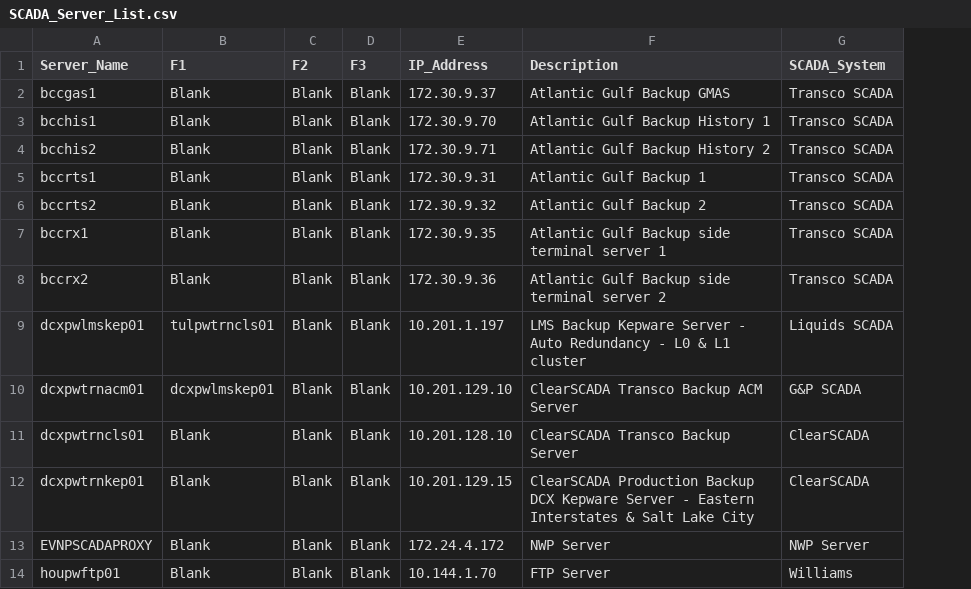
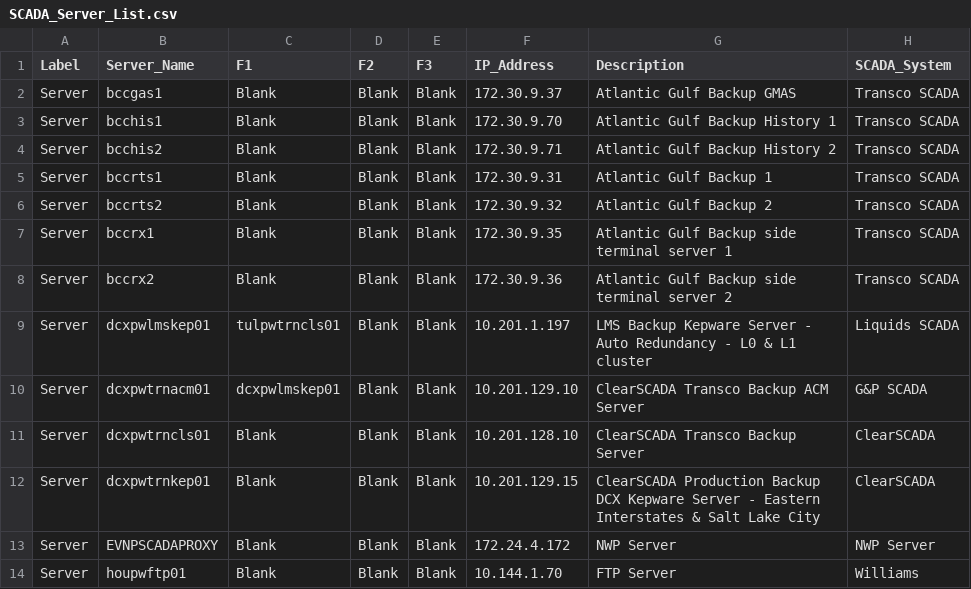
Before and after one commit to smoody00/Neo4j, a CSV file: SCADA_Server_List.csv, drawn as a sheet; only a part is shown; the diff names each change by its address in the sheet, - before the commit and + after, or states it on an @@ line.

Commit message:
Add files via upload

```diff
--- a/SCADA_Server_List.csv
+++ b/SCADA_Server_List.csv
+column A (Label), rows 2-14: all Server
```
